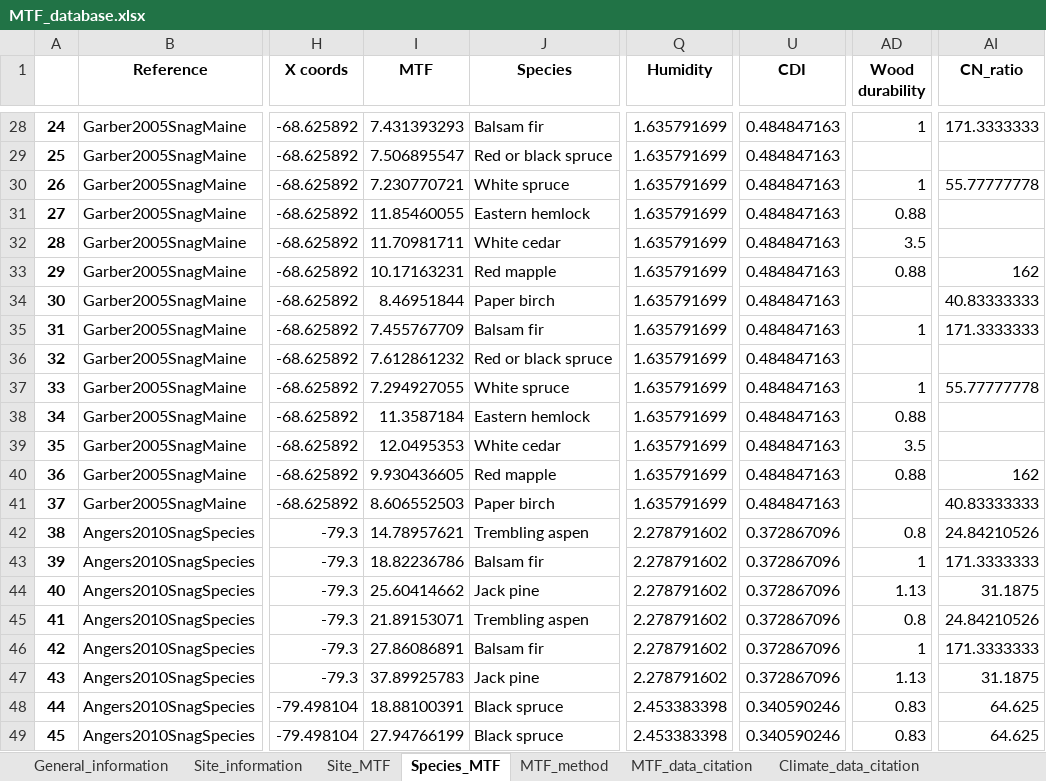
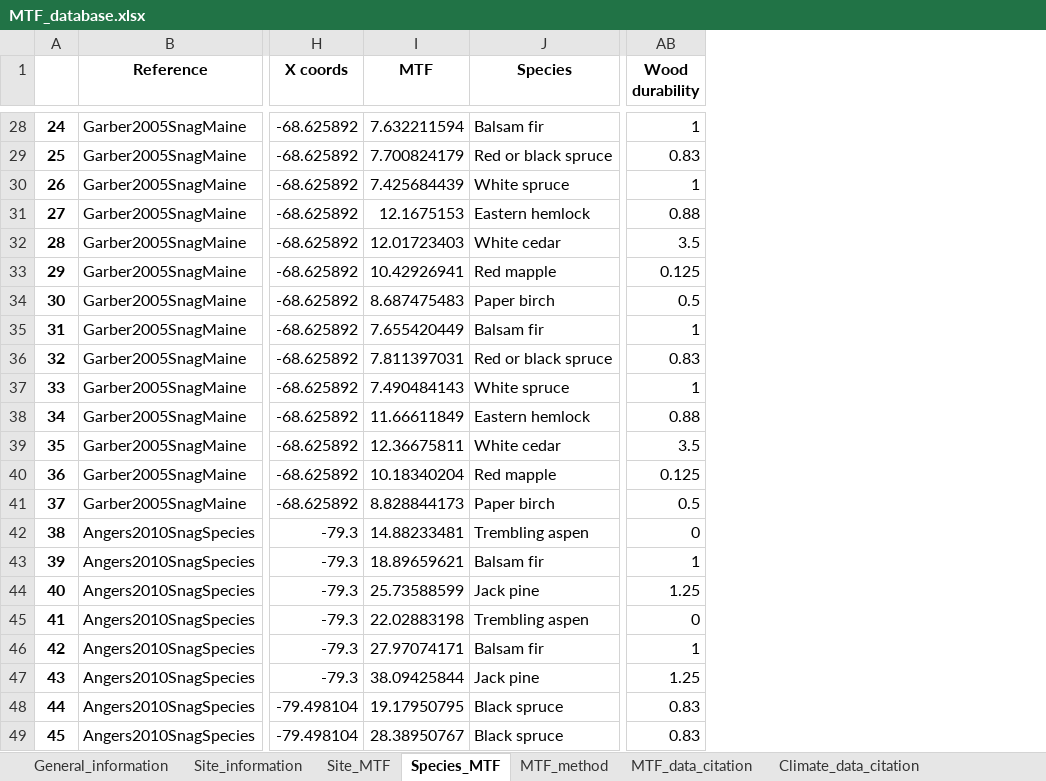
Before and after one commit to AntjeGaertner/Gaertner_2023_MTFofDSTs, an Excel workbook: data/MTF_database.xlsx, sheet Species_MTF, drawn as a sheet; only a part is shown, gaps mark what is left out; values as stored, in another font and other column widths than the file's, no borders; removed rows and columns are numbered as before the commit, all else as after; the diff covers the shown part only; the diff names each change by its address in the sheet, - before the commit and + after, or states it on an @@ line.

```diff
--- a/data/MTF_database.xlsx (sheet Species_MTF)
+++ b/data/MTF_database.xlsx (sheet Species_MTF)
-column Q (Humidity), rows 28-49: 1.635791699 | 1.635791699 | 1.635791699 | 1.635791699 | 1.635791699 | 1.635791699 | 1.635791699 | 1.635791699 | 1.635791699 | 1.635791699 | 1.635791699 | 1.635791699 | 1.635791699 | 1.635791699 | 2.278791602 | 2.278791602 | 2.278791602 | 2.278791602 | 2.278791602 | 2.278791602 | 2.453383398 | 2.453383398
-column U (CDI), rows 28-49: 0.484847163 | 0.484847163 | 0.484847163 | 0.484847163 | 0.484847163 | 0.484847163 | 0.484847163 | 0.484847163 | 0.484847163 | 0.484847163 | 0.484847163 | 0.484847163 | 0.484847163 | 0.484847163 | 0.372867096 | 0.372867096 | 0.372867096 | 0.372867096 | 0.372867096 | 0.372867096 | 0.340590246 | 0.340590246
-column AI (CN_ratio), rows 28-49: 171.3333333 |  | 55.77777778 |  |  | 162 | 40.83333333 | 171.3333333 |  | 55.77777778 |  |  | 162 | 40.83333333 | 24.84210526 | 171.3333333 | 31.1875 | 24.84210526 | 171.3333333 | 31.1875 | 64.625 | 64.625
-I28 (MTF): 7.431393293
+I28 (MTF): 7.632211594
-I29 (MTF): 7.506895547
+I29 (MTF): 7.700824179
-AB29 (Wood durability): (empty)
+AB29 (Wood durability): 0.83
-I30 (MTF): 7.230770721
+I30 (MTF): 7.425684439
-I31 (MTF): 11.85460055
+I31 (MTF): 12.1675153
-I32 (MTF): 11.70981711
+I32 (MTF): 12.01723403
-I33 (MTF): 10.17163231
+I33 (MTF): 10.42926941
-AB33 (Wood durability): 0.88
+AB33 (Wood durability): 0.125
-I34 (MTF): 8.46951844
+I34 (MTF): 8.687475483
-AB34 (Wood durability): (empty)
+AB34 (Wood durability): 0.5
-I35 (MTF): 7.455767709
+I35 (MTF): 7.655420449
-I36 (MTF): 7.612861232
+I36 (MTF): 7.811397031
-AB36 (Wood durability): (empty)
+AB36 (Wood durability): 0.83
-I37 (MTF): 7.294927055
+I37 (MTF): 7.490484143
-I38 (MTF): 11.3587184
+I38 (MTF): 11.66611849
-I39 (MTF): 12.0495353
+I39 (MTF): 12.36675811
-I40 (MTF): 9.930436605
+I40 (MTF): 10.18340204
-AB40 (Wood durability): 0.88
+AB40 (Wood durability): 0.125
-I41 (MTF): 8.606552503
+I41 (MTF): 8.828844173
-AB41 (Wood durability): (empty)
+AB41 (Wood durability): 0.5
-I42 (MTF): 14.78957621
+I42 (MTF): 14.88233481
-AB42 (Wood durability): 0.8
+AB42 (Wood durability): 0
-I43 (MTF): 18.82236786
+I43 (MTF): 18.89659621
-I44 (MTF): 25.60414662
+I44 (MTF): 25.73588599
-AB44 (Wood durability): 1.13
+AB44 (Wood durability): 1.25
-I45 (MTF): 21.89153071
+I45 (MTF): 22.02883198
-AB45 (Wood durability): 0.8
+AB45 (Wood durability): 0
-I46 (MTF): 27.86086891
+I46 (MTF): 27.97074171
-I47 (MTF): 37.89925783
+I47 (MTF): 38.09425844
-AB47 (Wood durability): 1.13
+AB47 (Wood durability): 1.25
-I48 (MTF): 18.88100391
+I48 (MTF): 19.17950795
-I49 (MTF): 27.94766199
+I49 (MTF): 28.38950767
```
Also changed, not shown: 369 edited cells elsewhere in this sheet, sheet MTF_method, sheet Site_MTF, sheet MTF_data_citation, sheet Variable_description_by_sheet, sheet Climate_data_citation, 24 other files.
